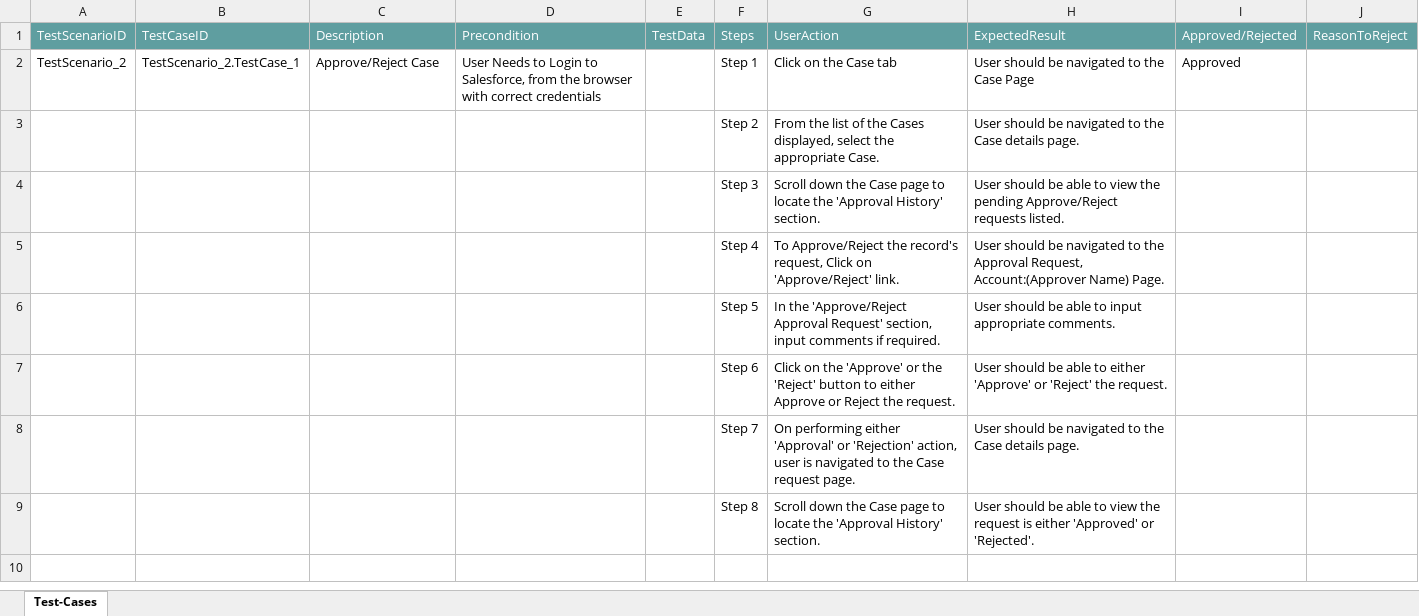
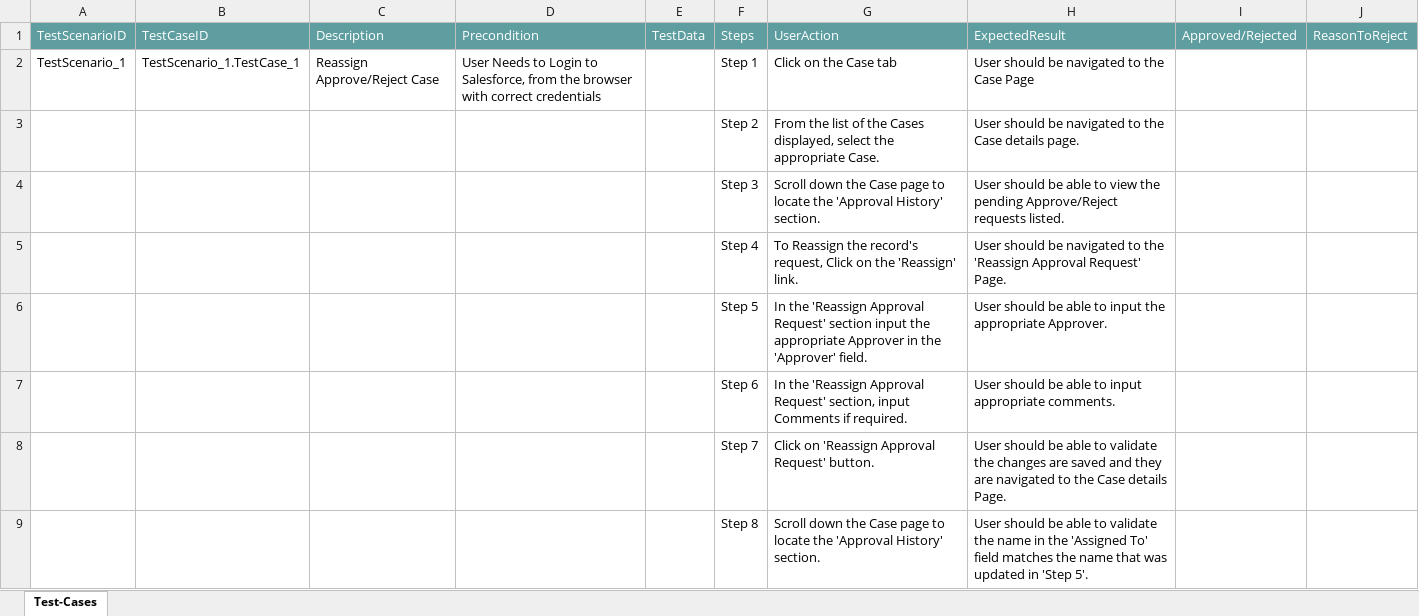
Before and after one commit to ShaikMohamedIrfan/TestingAugust, an Excel workbook: Case.xlsx, sheet Test-Cases, drawn as a sheet; values as stored, in another font and other column widths than the file's, no borders; table styles not drawn; the diff names each change by its address in the sheet, - before the commit and + after, or states it on an @@ line.

Commit message:
Initial Commit for Verification of Test cases

```diff
--- a/Case.xlsx (sheet Test-Cases)
+++ b/Case.xlsx (sheet Test-Cases)
-A2: TestScenario_2
+A2: TestScenario_1
-B2: TestScenario_2.TestCase_1
+B2: TestScenario_1.TestCase_1
-C2: Approve/Reject Case
+C2: Reassign Approve/Reject Case
-I2: Approved
+I2: (empty)
-G5: To Approve/Reject the record's request, Click on 'Approve/Reject' link.
+G5: To Reassign the record's request, Click on the 'Reassign' link.
-H5: …to the Approval Request, Account:(Approver Name) Page.
+H5: …to the 'Reassign Approval Request' Page.
-G6: In the 'Approve/Reject Approval Request' section, input comments if required.
+G6: In the 'Reassign Approval Request' section input the appropriate Approver in the 'Approver' field.
-H6: …to input appropriate comments.
+H6: …to input the appropriate Approver.
-G7: Click on the 'Approve' or the 'Reject' button to either Approve or Reject the request.
+G7: In the 'Reassign Approval Request' section, input Comments if required.
-H7: …able to either 'Approve' or 'Reject' the request.
+H7: …able to input appropriate comments.
-G8: On performing either 'Approval' or 'Rejection' action, user is navigated to the Case request page.
+G8: Click on 'Reassign Approval Request' button.
-H8: …should be navigated to the Case details page.
+H8: …should be able to validate the changes are saved and they are navigated to the Case details Page.
-H9: …able to view the request is either 'Approved' or 'Rejected'.
+H9: …able to validate the name in the 'Assigned To' field matches the name that was updated in 'Step 5'.
```
